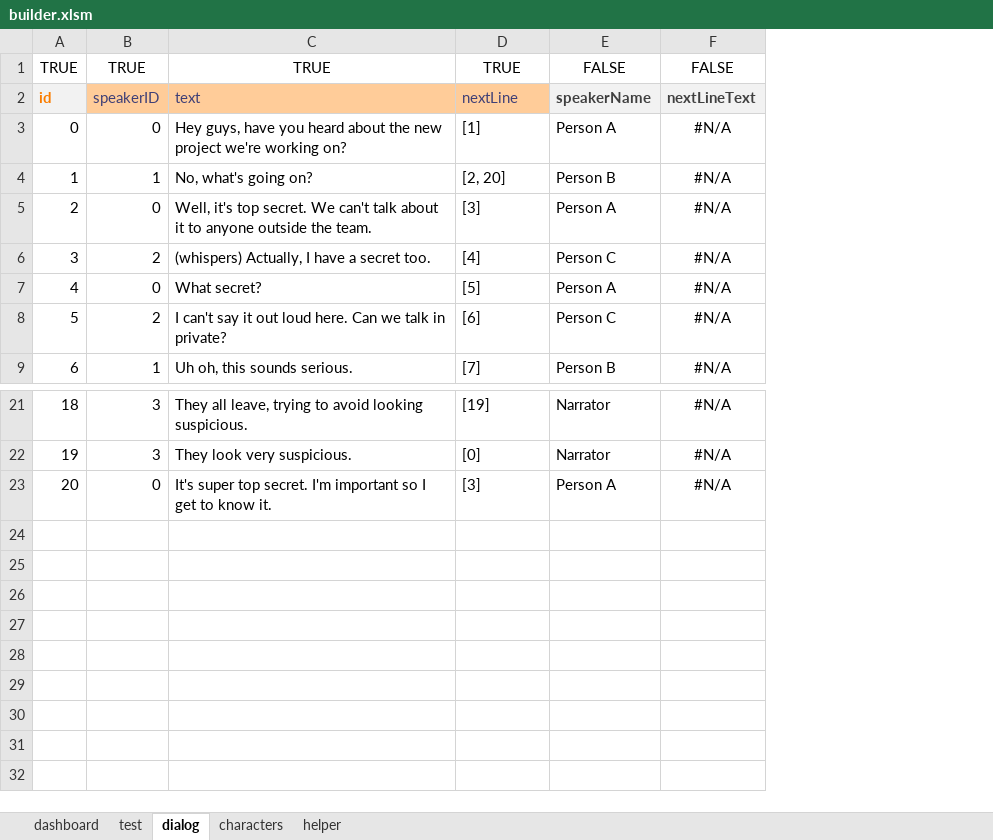
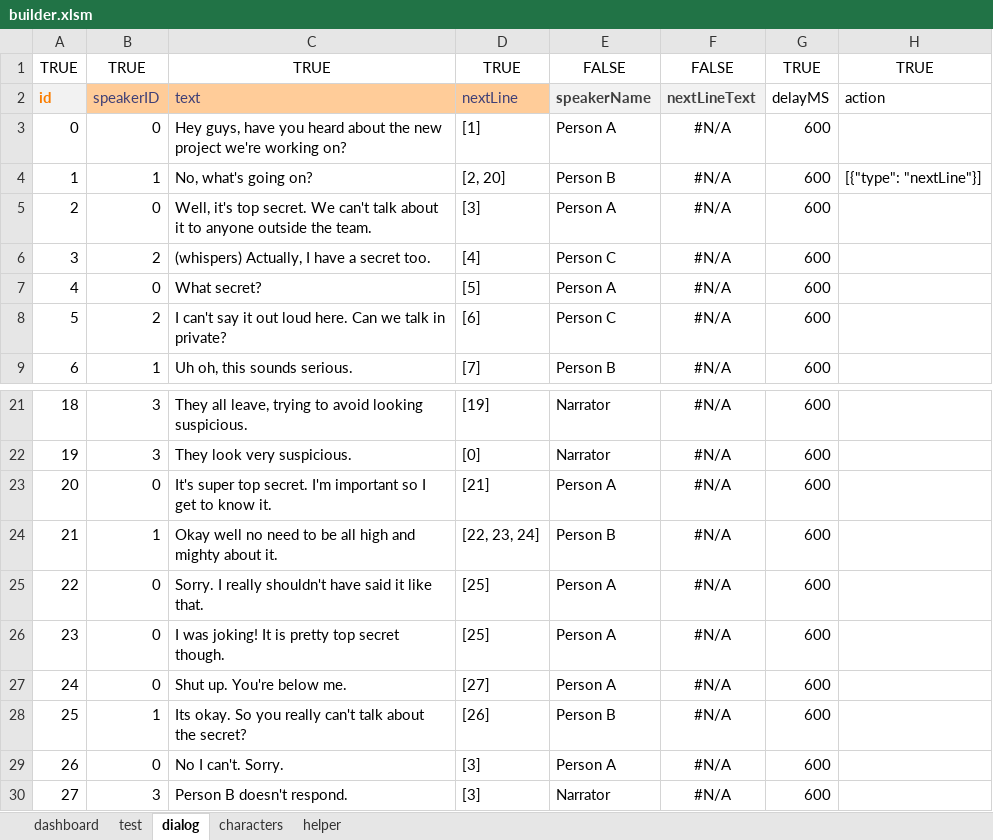
Before and after one commit to infantGrandpa/story-game, an Excel workbook: data/builder.xlsm, sheet dialog, drawn as a sheet; only a part is shown, gaps mark what is left out; values as stored, in another font and other column widths than the file's, no borders; conditional formats and table styles not drawn; the diff names each change by its address in the sheet, - before the commit and + after, or states it on an @@ line.

Commit message:
Updated Builder to Include Delay and Actions

```diff
--- a/data/builder.xlsm (sheet dialog)
+++ b/data/builder.xlsm (sheet dialog)
+column G, rows 1-9: TRUE | delayMS | 600 | 600 | 600 | 600 | 600 | 600 | 600; rows 21-23: all 600
+column H, rows 1-4: TRUE | action |  | [{"type": "nextLine"}]
-D23: [3]
+D23: [21]
+row 24: 21 | 1 | Okay well no need to be all high and mighty about it. | [22, 23, 24] | Person B | #N/A | 600
+row 25: 22 | 0 | Sorry. I really shouldn't have said it like that. | [25] | Person A | #N/A | 600
+row 26: 23 | 0 | I was joking! It is pretty top secret though. | [25] | Person A | #N/A | 600
+row 27: 24 | 0 | Shut up. You're below me. | [27] | Person A | #N/A | 600
+row 28: 25 | 1 | Its okay. So you really can't talk about the secret? | [26] | Person B | #N/A | 600
+row 29: 26 | 0 | No I can't. Sorry. | [3] | Person A | #N/A | 600
+row 30: 27 | 3 | Person B doesn't respond. | [3] | Narrator | #N/A | 600
```
Also changed, not shown: sheet helper, 1 other file.
